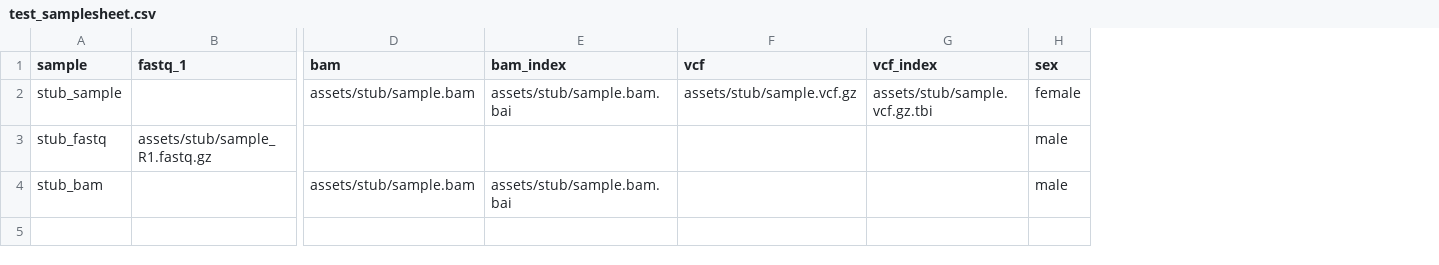
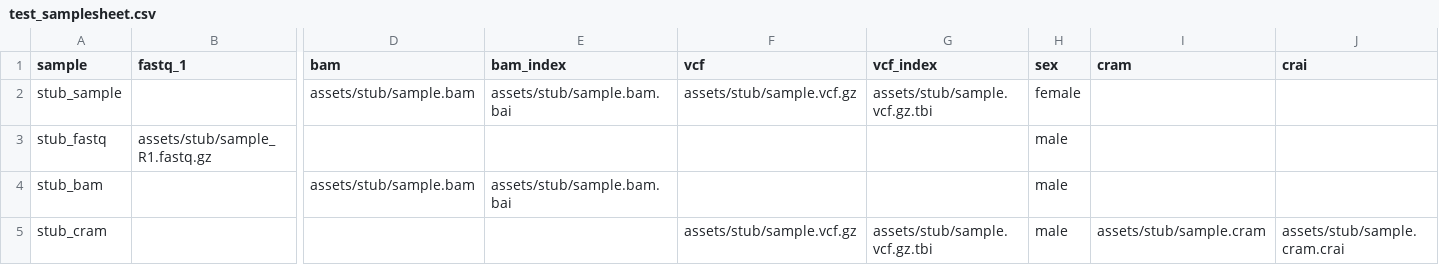
Before and after one commit to GeiserX/Personal-Genome-Pipeline, a CSV file: assets/test_samplesheet.csv, drawn as a sheet; only a part is shown, gaps mark what is left out; rows hold the shown columns only; the diff names each change by its address in the sheet, - before the commit and + after, or states it on an @@ line.

Commit message:
feat(qc): catch a swapped or contaminated sample before interpreting it, and halve stored alignments (#89)
Nothing checked that a sample is the person you think it is, or how much of it is another person's DNA.
Step 33 (sample_qc in Nextflow) infers the sex from the reads with somalier, finds rows that are the same person, and estimates contamination with VerifyBamID2; a sex mismatch stops the run like INDEXCOV's check, contamination warns.
Step 34 (cram_archive) writes a CRAM checked read for read against the BAM, about half the size, and deletes the BAM only on request after that check; the samplesheet takes cram,crai rows.
The Nextflow report is now rendered by bin/render_report.py, the bash report's code, with ROH, haplogroup and CPIC cards and the QC lines.

```diff
--- a/assets/test_samplesheet.csv
+++ b/assets/test_samplesheet.csv
+column I (cram), empty
+column J (crai), empty
+row 5: stub_cram |  |  |  | assets/stub/sample.vcf.gz | assets/stub/sample.vcf.gz.tbi | male | assets/stub/sample.cram | assets/stub/sample.cram.crai
```
Also changed, not shown: 48 other files.
